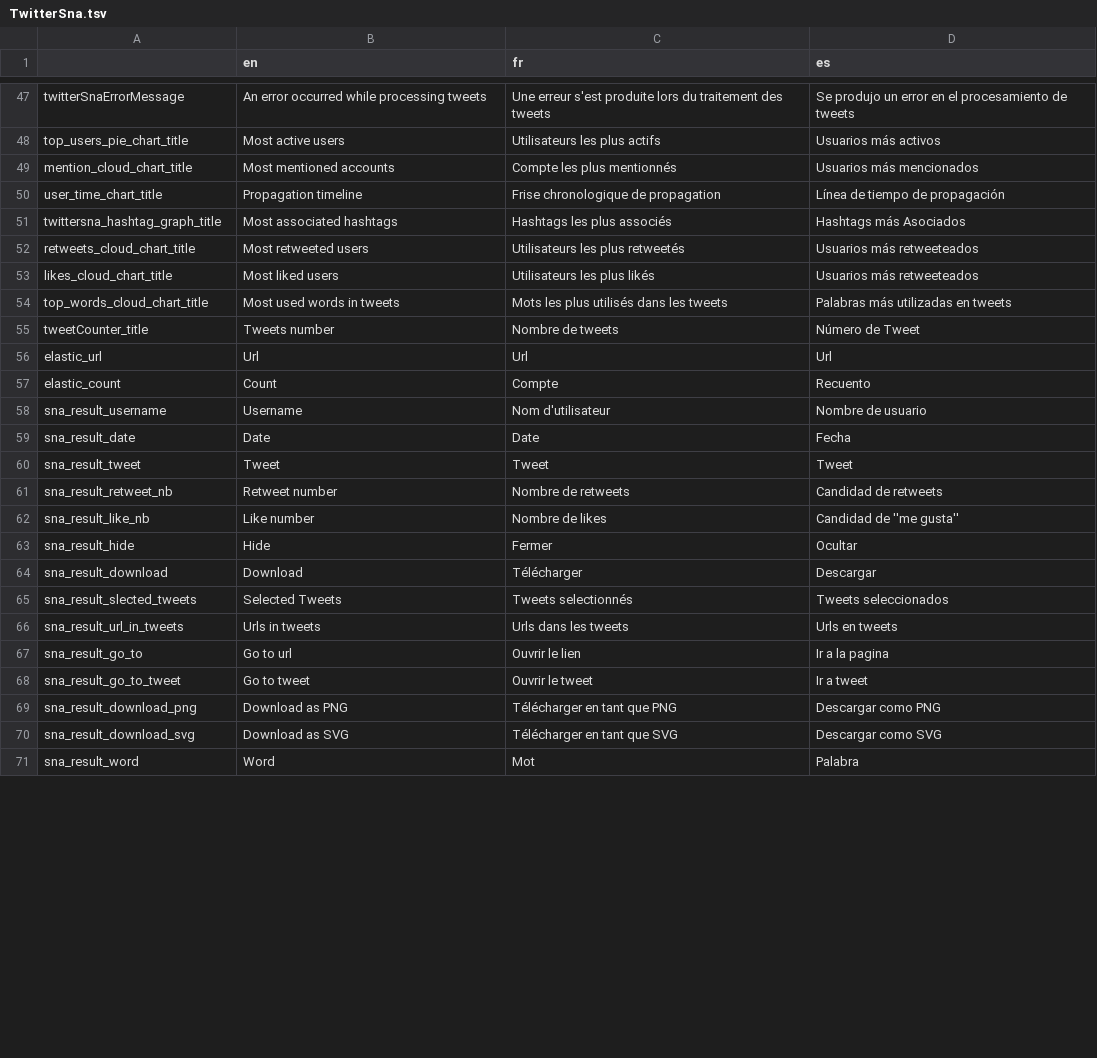
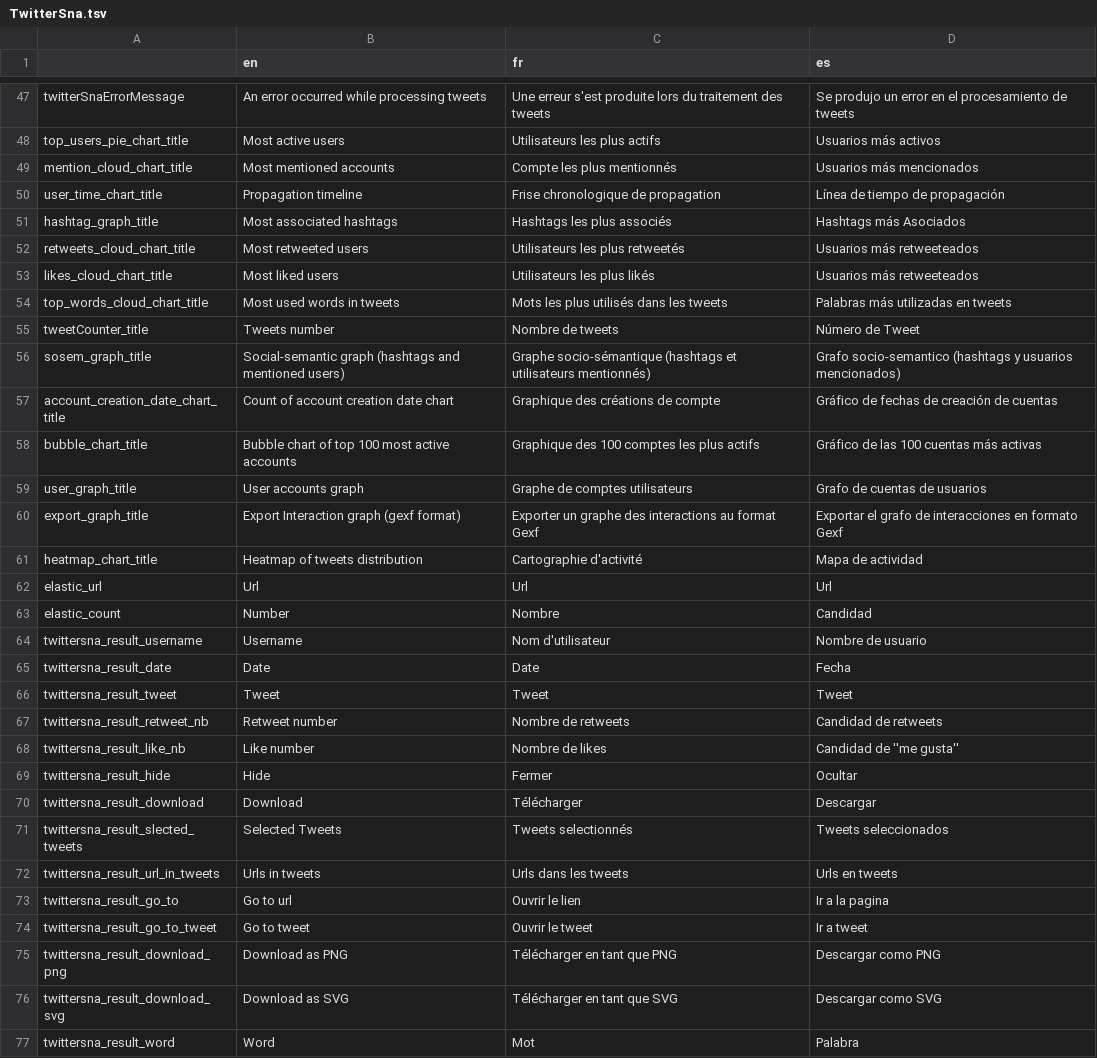
Before and after one commit to AFP-Medialab/verification-plugin, a TSV file: src/LocalDictionary/components/NavItems/tools/TwitterSna.tsv, drawn as a sheet; only a part is shown, gaps mark what is left out; the diff covers the shown part only.

```diff
--- a/src/LocalDictionary/components/NavItems/tools/TwitterSna.tsv
+++ b/src/LocalDictionary/components/NavItems/tools/TwitterSna.tsv
@@ -50,3 +50,3 @@ mention_cloud_chart_title	Most mentioned accounts	Compte les plus mentionnés	Us
 user_time_chart_title	Propagation timeline	Frise chronologique de propagation	Línea de tiempo de propagación
-twittersna_hashtag_graph_title	Most associated hashtags	Hashtags les plus associés	Hashtags más Asociados
+hashtag_graph_title	Most associated hashtags	Hashtags les plus associés	Hashtags más Asociados
 retweets_cloud_chart_title	Most retweeted users	Utilisateurs les plus retweetés	Usuarios más retweeteados
@@ -55,17 +55,23 @@ top_words_cloud_chart_title	Most used words in tweets	Mots les plus utilisés da
 tweetCounter_title	Tweets number	Nombre de tweets	Número de Tweet
+sosem_graph_title	Social-semantic graph (hashtags and mentioned users)	Graphe socio-sémantique (hashtags et utilisateurs mentionnés)	Grafo socio-semantico (hashtags y usuarios mencionados)
+account_creation_date_chart_title	Count of account creation date chart	Graphique des créations de compte	Gráfico de fechas de creación de cuentas
+bubble_chart_title	Bubble chart of top 100 most active accounts	Graphique des 100 comptes les plus actifs	Gráfico de las 100 cuentas más activas
+user_graph_title	User accounts graph	Graphe de comptes utilisateurs	Grafo de cuentas de usuarios
+export_graph_title	Export Interaction graph (gexf format)	Exporter un graphe des interactions au format Gexf	Exportar el grafo de interacciones en formato Gexf
+heatmap_chart_title	Heatmap of tweets distribution	Cartographie d'activité	Mapa de actividad
 elastic_url	Url	Url	Url
-elastic_count	Count	Compte	Recuento
-sna_result_username	Username	Nom d'utilisateur	Nombre de usuario
-sna_result_date	Date	Date	Fecha
-sna_result_tweet	Tweet	Tweet	Tweet
-sna_result_retweet_nb	Retweet number	Nombre de retweets	Candidad de retweets
-sna_result_like_nb	Like number	Nombre de likes	Candidad de ''me gusta''
-sna_result_hide	Hide	Fermer	Ocultar
-sna_result_download	Download	Télécharger	Descargar
-sna_result_slected_tweets	Selected Tweets	Tweets selectionnés	Tweets seleccionados
-sna_result_url_in_tweets	Urls in tweets	Urls dans les tweets	Urls en tweets
-sna_result_go_to	Go to url	Ouvrir le lien	Ir a la pagina
-sna_result_go_to_tweet	Go to tweet	Ouvrir le tweet	Ir a tweet
-sna_result_download_png	Download as PNG	Télécharger en tant que PNG	Descargar como PNG
-sna_result_download_svg	Download as SVG	Télécharger en tant que SVG	Descargar como SVG
-sna_result_word	Word	Mot	Palabra
+elastic_count	Number	Nombre	Candidad
+twittersna_result_username	Username	Nom d'utilisateur	Nombre de usuario
+twittersna_result_date	Date	Date	Fecha
+twittersna_result_tweet	Tweet	Tweet	Tweet
+twittersna_result_retweet_nb	Retweet number	Nombre de retweets	Candidad de retweets
+twittersna_result_like_nb	Like number	Nombre de likes	Candidad de ''me gusta''
+twittersna_result_hide	Hide	Fermer	Ocultar
+twittersna_result_download	Download	Télécharger	Descargar
+twittersna_result_slected_tweets	Selected Tweets	Tweets selectionnés	Tweets seleccionados
+twittersna_result_url_in_tweets	Urls in tweets	Urls dans les tweets	Urls en tweets
+twittersna_result_go_to	Go to url	Ouvrir le lien	Ir a la pagina
+twittersna_result_go_to_tweet	Go to tweet	Ouvrir le tweet	Ir a tweet
+twittersna_result_download_png	Download as PNG	Télécharger en tant que PNG	Descargar como PNG
+twittersna_result_download_svg	Download as SVG	Télécharger en tant que SVG	Descargar como SVG
+twittersna_result_word	Word	Mot	Palabra
```
Also changed, not shown: 2 added rows, 3 removed rows and 9 edited cells elsewhere in this file, 2 other files.
